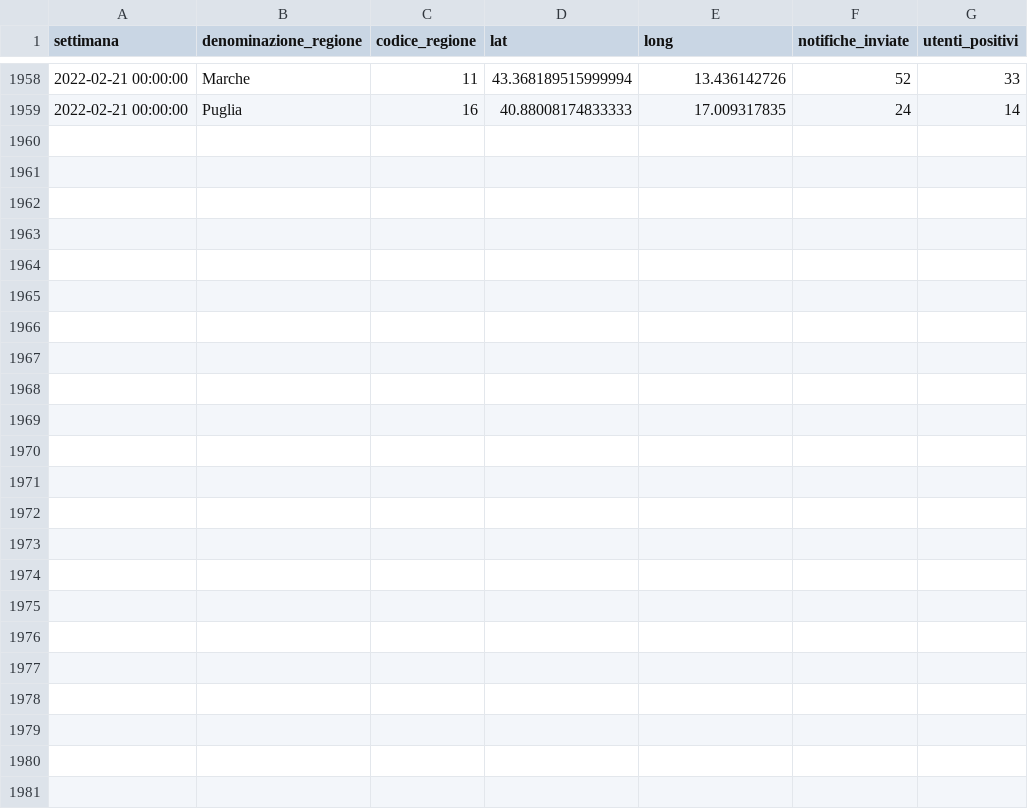
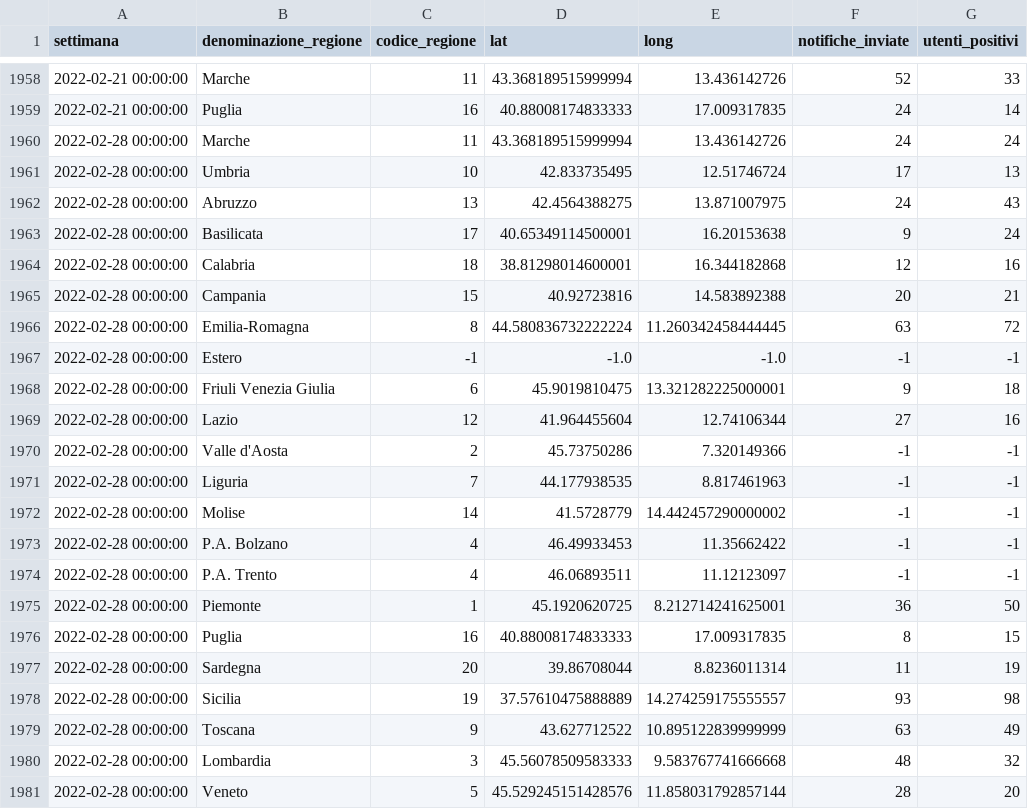
Before and after one commit to immuni-app/immuni-dashboard-data, a CSV file: dati/andamento-settimanale-dati-regionali.csv, drawn as a sheet; only a part is shown, gaps mark what is left out; the diff names each change by its address in the sheet, - before the commit and + after, or states it on an @@ line.

```diff
--- a/dati/andamento-settimanale-dati-regionali.csv
+++ b/dati/andamento-settimanale-dati-regionali.csv
+row 1960: 2022-02-28 00:00:00 | Marche | 11 | 43.368189515999994 | 13.436142726 | 24 | 24
+row 1961: 2022-02-28 00:00:00 | Umbria | 10 | 42.833735495 | 12.51746724 | 17 | 13
+row 1962: 2022-02-28 00:00:00 | Abruzzo | 13 | 42.4564388275 | 13.871007975 | 24 | 43
+row 1963: 2022-02-28 00:00:00 | Basilicata | 17 | 40.65349114500001 | 16.20153638 | 9 | 24
+row 1964: 2022-02-28 00:00:00 | Calabria | 18 | 38.81298014600001 | 16.344182868 | 12 | 16
+row 1965: 2022-02-28 00:00:00 | Campania | 15 | 40.92723816 | 14.583892388 | 20 | 21
+row 1966: 2022-02-28 00:00:00 | Emilia-Romagna | 8 | 44.580836732222224 | 11.260342458444445 | 63 | 72
+row 1967: 2022-02-28 00:00:00 | Estero | -1 | -1.0 | -1.0 | -1 | -1
+row 1968: 2022-02-28 00:00:00 | Friuli Venezia Giulia | 6 | 45.9019810475 | 13.321282225000001 | 9 | 18
+row 1969: 2022-02-28 00:00:00 | Lazio | 12 | 41.964455604 | 12.74106344 | 27 | 16
+row 1970: 2022-02-28 00:00:00 | Valle d'Aosta | 2 | 45.73750286 | 7.320149366 | -1 | -1
+row 1971: 2022-02-28 00:00:00 | Liguria | 7 | 44.177938535 | 8.817461963 | -1 | -1
+row 1972: 2022-02-28 00:00:00 | Molise | 14 | 41.5728779 | 14.442457290000002 | -1 | -1
+row 1973: 2022-02-28 00:00:00 | P.A. Bolzano | 4 | 46.49933453 | 11.35662422 | -1 | -1
+row 1974: 2022-02-28 00:00:00 | P.A. Trento | 4 | 46.06893511 | 11.12123097 | -1 | -1
+row 1975: 2022-02-28 00:00:00 | Piemonte | 1 | 45.1920620725 | 8.212714241625001 | 36 | 50
+row 1976: 2022-02-28 00:00:00 | Puglia | 16 | 40.88008174833333 | 17.009317835 | 8 | 15
+row 1977: 2022-02-28 00:00:00 | Sardegna | 20 | 39.86708044 | 8.8236011314 | 11 | 19
+row 1978: 2022-02-28 00:00:00 | Sicilia | 19 | 37.57610475888889 | 14.274259175555557 | 93 | 98
+row 1979: 2022-02-28 00:00:00 | Toscana | 9 | 43.627712522 | 10.895122839999999 | 63 | 49
+row 1980: 2022-02-28 00:00:00 | Lombardia | 3 | 45.56078509583333 | 9.583767741666668 | 48 | 32
+row 1981: 2022-02-28 00:00:00 | Veneto | 5 | 45.529245151428576 | 11.858031792857144 | 28 | 20
```
Also changed, not shown: dati/andamento-dati-nazionali.csv, dati/andamento-settimanale-dati-regionali-latest.csv, 3 other files.
